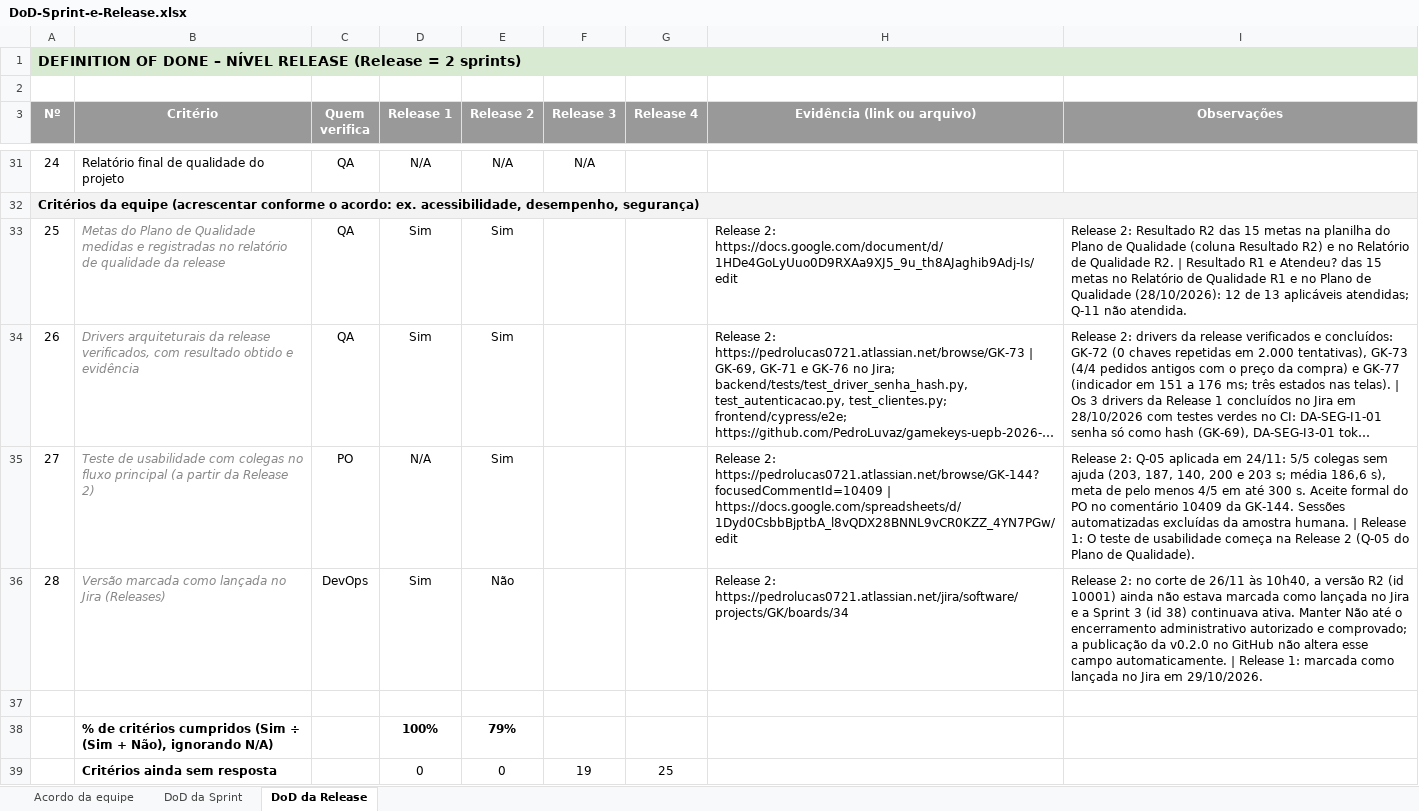
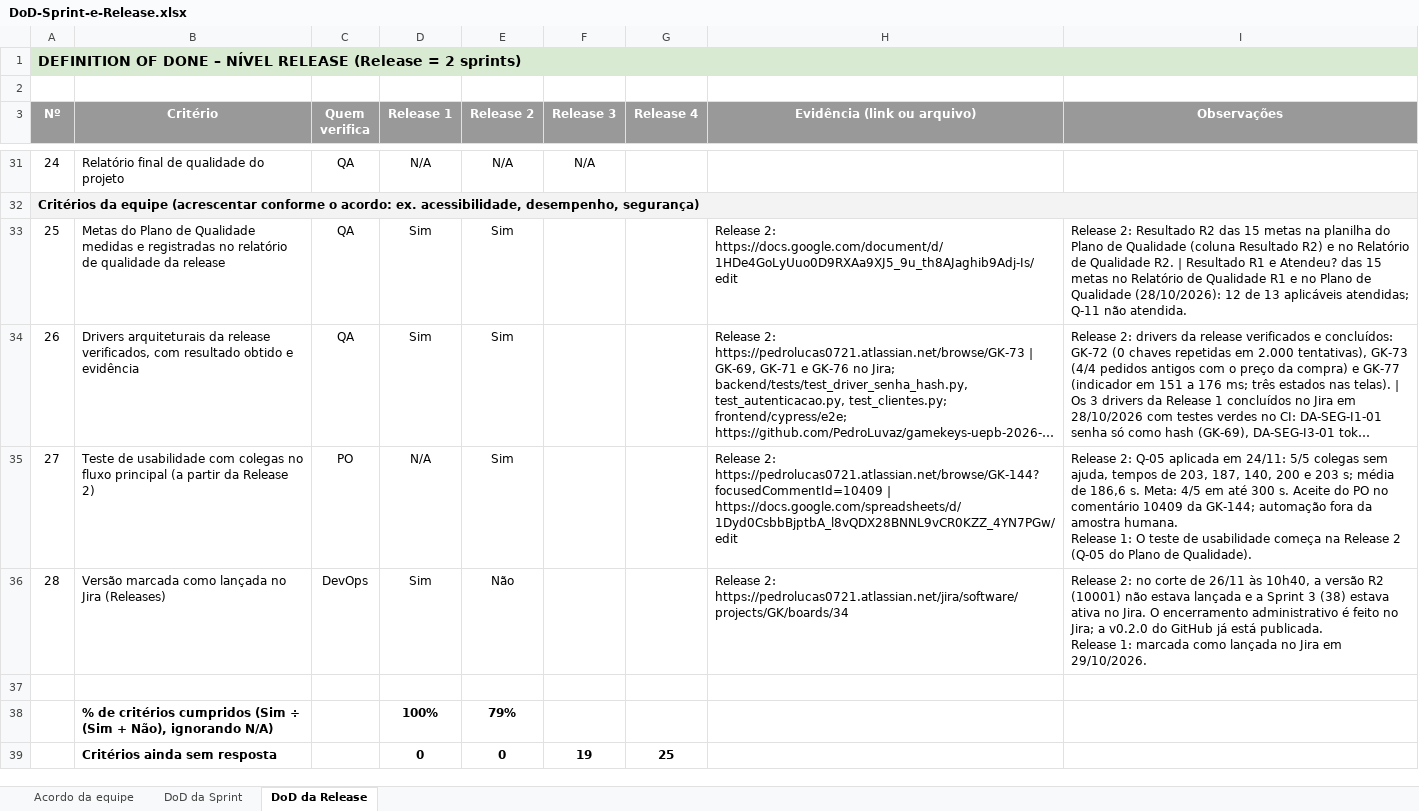
Before and after one commit to PedroLuvaz/gamekeys-uepb-2026-2, an Excel workbook: docs/qualidade/DoD-Sprint-e-Release.xlsx, sheet DoD da Release, drawn as a sheet; only a part is shown, gaps mark what is left out; long unchanged cells end in …; values as stored, in another font and other column widths than the file's, no borders; charts and pictures and conditional formats not drawn; ↵ is a line break in a cell; the diff covers the shown part only; the diff names each change by its address in the sheet, - before the commit and + after, or states it on an @@ line.

```diff
--- a/docs/qualidade/DoD-Sprint-e-Release.xlsx (sheet DoD da Release)
+++ b/docs/qualidade/DoD-Sprint-e-Release.xlsx (sheet DoD da Release)
@@ B33:B36 italic: on → off, text colour: #888888 → black @@
-I35 (Observações): …colegas sem ajuda (203, 187, 140, 200 e 203 s; média 186,6 s), meta de pelo menos 4/5 em até 300 s. Aceite formal do PO no comentário 10409 da GK-144. Sessões automatizadas excluídas da amostra humana. | Release 1:…
+I35 (Observações): …colegas sem ajuda, tempos de 203, 187, 140, 200 e 203 s; média de 186,6 s. Meta: 4/5 em até 300 s. Aceite do PO no comentário 10409 da GK-144; automação fora da amostra humana. ↵ Release 1:…
-I36 (Observações): …versão R2 (id 10001) ainda não estava marcada como lançada no Jira e a Sprint 3 (id 38) continuava ativa. Manter Não até o encerramento administrativo autorizado e comprovado; a publicação da v0.2.0 no GitHub não altera esse campo automaticamente. | Release 1:…
+I36 (Observações): …versão R2 (10001) não estava lançada e a Sprint 3 (38) estava ativa no Jira. O encerramento administrativo é feito no Jira; a v0.2.0 do GitHub já está publicada. ↵ Release 1:…
-D39:G39 bold: off
+D39:G39 bold: on
```
Also changed, not shown: 15 edited cells elsewhere in this sheet, sheet DoD da Sprint, sheet Acordo da equipe, charts or pictures, 1 other file.
